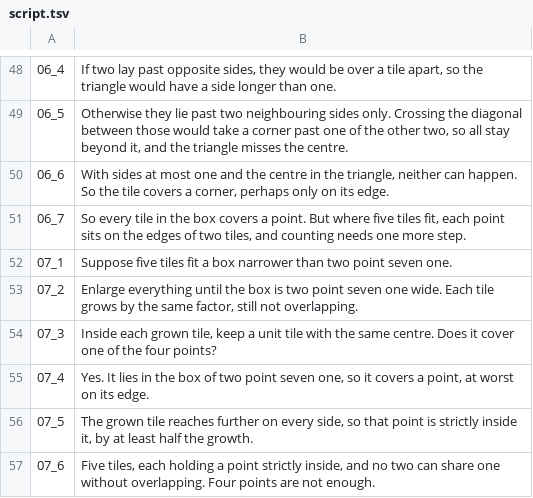
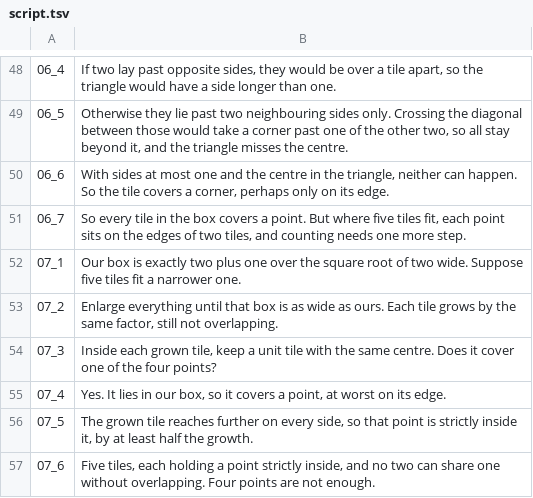
Before and after one commit to Dicklesworthstone/jeffs_math_explainer_videos, a TSV file: explainer_corpus/square_packing/script.tsv, drawn as a sheet; only a part is shown, gaps mark what is left out.

```diff
--- a/explainer_corpus/square_packing/script.tsv
+++ b/explainer_corpus/square_packing/script.tsv
@@ -51,6 +51,6 @@
 06_7	So every tile in the box covers a point. But where five tiles fit, each point sits on the edges of two tiles, and counting needs one more step.
-07_1	Suppose five tiles fit a box narrower than two point seven one.
-07_2	Enlarge everything until the box is two point seven one wide. Each tile grows by the same factor, still not overlapping.
+07_1	Our box is exactly two plus one over the square root of two wide. Suppose five tiles fit a narrower one.
+07_2	Enlarge everything until that box is as wide as ours. Each tile grows by the same factor, still not overlapping.
 07_3	Inside each grown tile, keep a unit tile with the same centre. Does it cover one of the four points?
-07_4	Yes. It lies in the box of two point seven one, so it covers a point, at worst on its edge.
+07_4	Yes. It lies in our box, so it covers a point, at worst on its edge.
 07_5	The grown tile reaches further on every side, so that point is strictly inside it, by at least half the growth.
```
Also changed, not shown: 3 other files.
